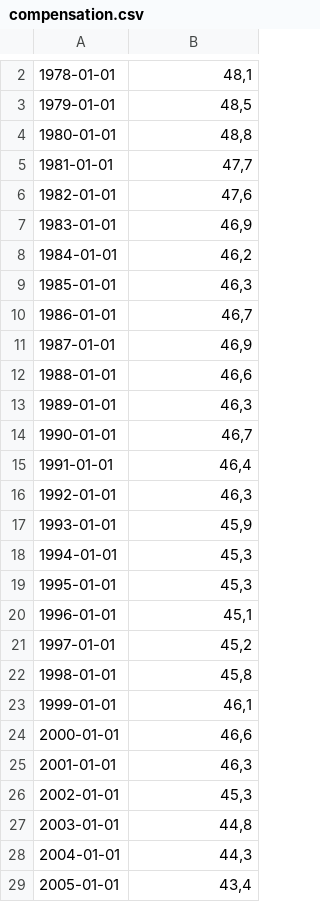
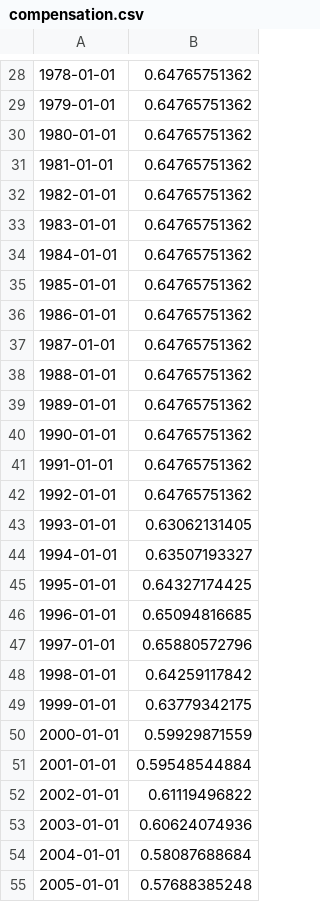
Before and after one commit to talithafs/mpgse, a CSV file: compensation.csv, drawn as a sheet; only a part is shown, gaps mark what is left out; addresses are those after the commit; the diff covers the shown part only; the diff names each change by its address in the sheet, - before the commit and + after, or states it on an @@ line.

```diff
--- a/compensation.csv
+++ b/compensation.csv
-B28: 48,1
+B28: 0.64765751362
-B29: 48,5
+B29: 0.64765751362
-B30: 48,8
+B30: 0.64765751362
-B31: 47,7
+B31: 0.64765751362
-B32: 47,6
+B32: 0.64765751362
-B33: 46,9
+B33: 0.64765751362
-B34: 46,2
+B34: 0.64765751362
-B35: 46,3
+B35: 0.64765751362
-B36: 46,7
+B36: 0.64765751362
-B37: 46,9
+B37: 0.64765751362
-B38: 46,6
+B38: 0.64765751362
-B39: 46,3
+B39: 0.64765751362
-B40: 46,7
+B40: 0.64765751362
-B41: 46,4
+B41: 0.64765751362
-B42: 46,3
+B42: 0.64765751362
-B43: 45,9
+B43: 0.63062131405
-B44: 45,3
+B44: 0.63507193327
-B45: 45,3
+B45: 0.64327174425
-B46: 45,1
+B46: 0.65094816685
-B47: 45,2
+B47: 0.65880572796
-B48: 45,8
+B48: 0.64259117842
-B49: 46,1
+B49: 0.63779342175
-B50: 46,6
+B50: 0.59929871559
-B51: 46,3
+B51: 0.59548544884
-B52: 45,3
+B52: 0.61119496822
-B53: 44,8
+B53: 0.60624074936
-B54: 44,3
+B54: 0.58087688684
-B55: 43,4
+B55: 0.57688385248
```
Also changed, not shown: 27 added rows, 4 removed rows and 9 edited cells elsewhere in this file, definitions.csv, stock.csv, 4 other files.
